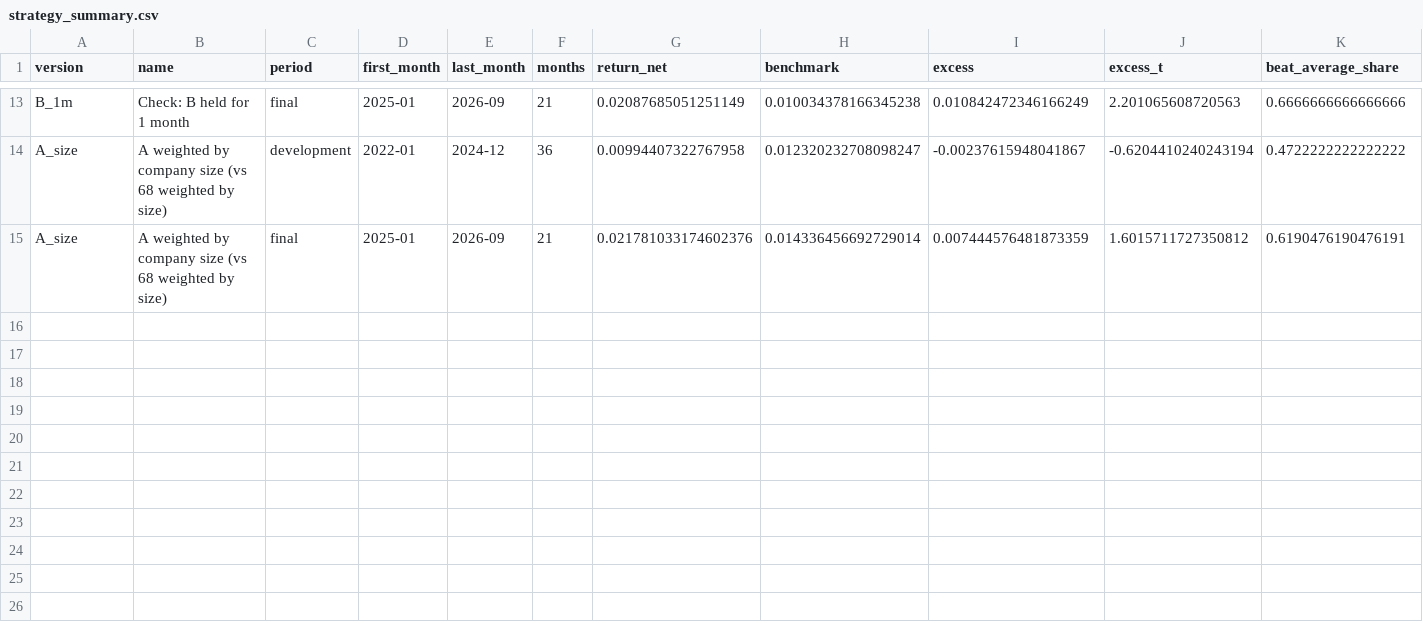
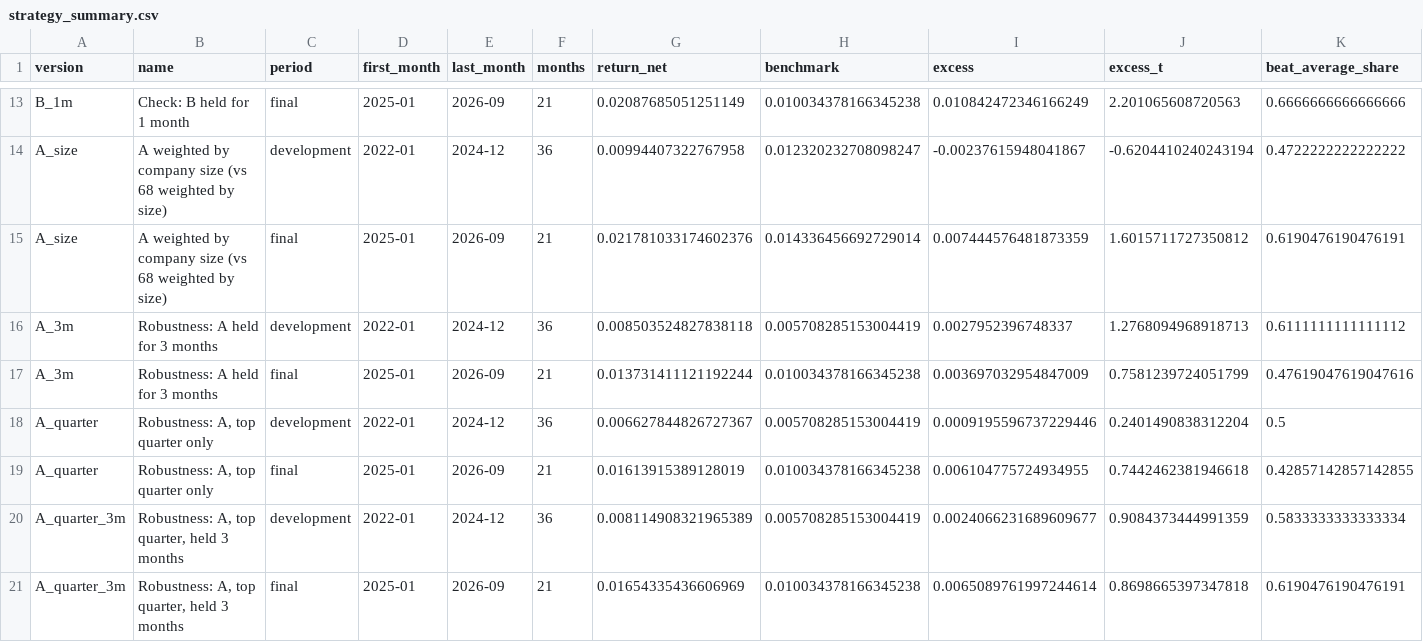
Before and after one commit to dominicjburns2003-gif/curiosity-index, a CSV file: data/processed/strategy_summary.csv, drawn as a sheet; only a part is shown, gaps mark what is left out; rows hold the shown columns only; the diff names each change by its address in the sheet, - before the commit and + after, or states it on an @@ line.

```diff
--- a/data/processed/strategy_summary.csv
+++ b/data/processed/strategy_summary.csv
+row 16: A_3m | Robustness: A held for 3 months | development | 2022-01 | 2024-12 | 36 | 0.008503524827838118 | 0.005708285153004419 | 0.0027952396748337 | 1.2768094968918713 | 0.6111111111111112
+row 17: A_3m | Robustness: A held for 3 months | final | 2025-01 | 2026-09 | 21 | 0.013731411121192244 | 0.010034378166345238 | 0.003697032954847009 | 0.7581239724051799 | 0.47619047619047616
+row 18: A_quarter | Robustness: A, top quarter only | development | 2022-01 | 2024-12 | 36 | 0.006627844826727367 | 0.005708285153004419 | 0.0009195596737229446 | 0.2401490838312204 | 0.5
+row 19: A_quarter | Robustness: A, top quarter only | final | 2025-01 | 2026-09 | 21 | 0.01613915389128019 | 0.010034378166345238 | 0.006104775724934955 | 0.7442462381946618 | 0.42857142857142855
+row 20: A_quarter_3m | Robustness: A, top quarter, held 3 months | development | 2022-01 | 2024-12 | 36 | 0.008114908321965389 | 0.005708285153004419 | 0.0024066231689609677 | 0.9084373444991359 | 0.5833333333333334
+row 21: A_quarter_3m | Robustness: A, top quarter, held 3 months | final | 2025-01 | 2026-09 | 21 | 0.01654335436606969 | 0.010034378166345238 | 0.0065089761997244614 | 0.8698665397347818 | 0.6190476190476191
```
Also changed, not shown: 5 other files.
